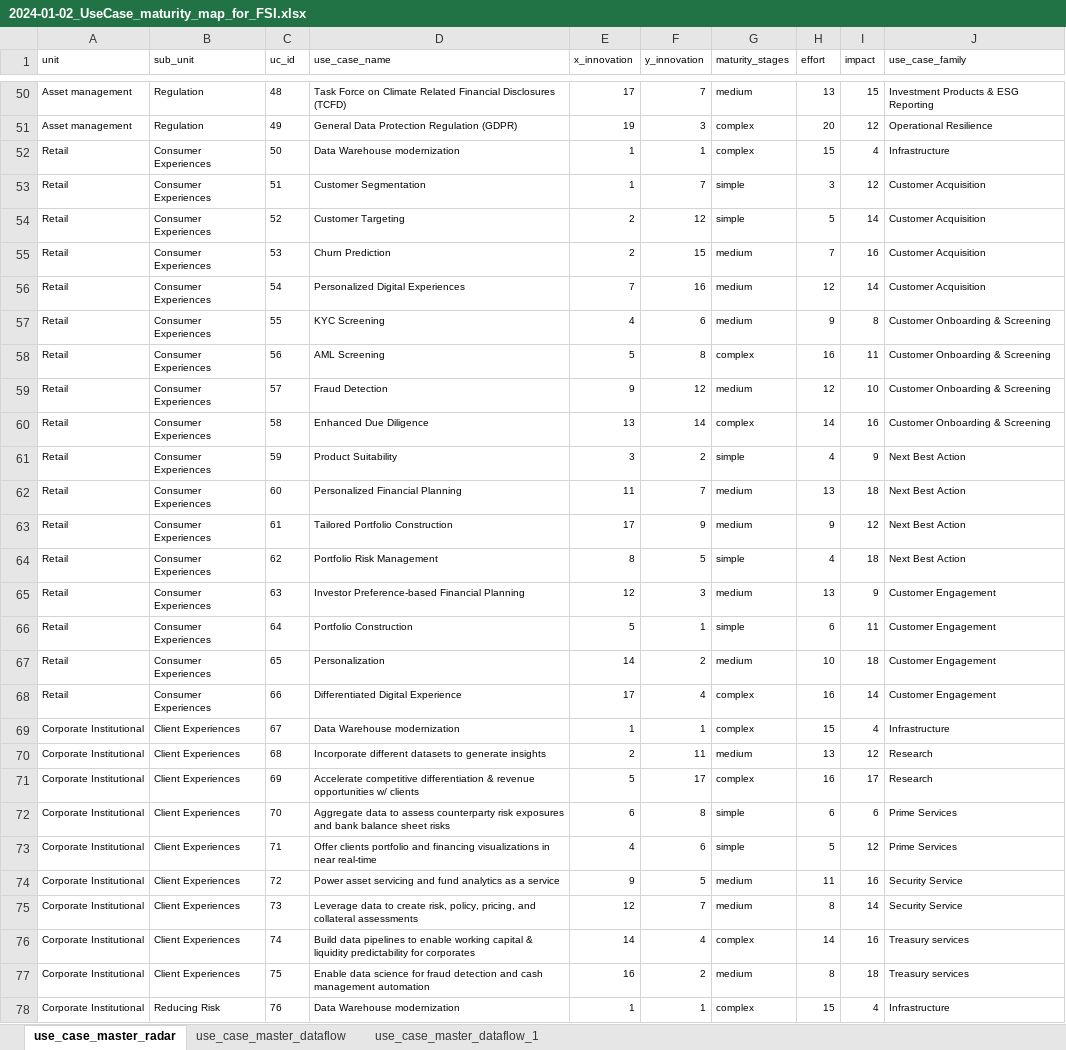
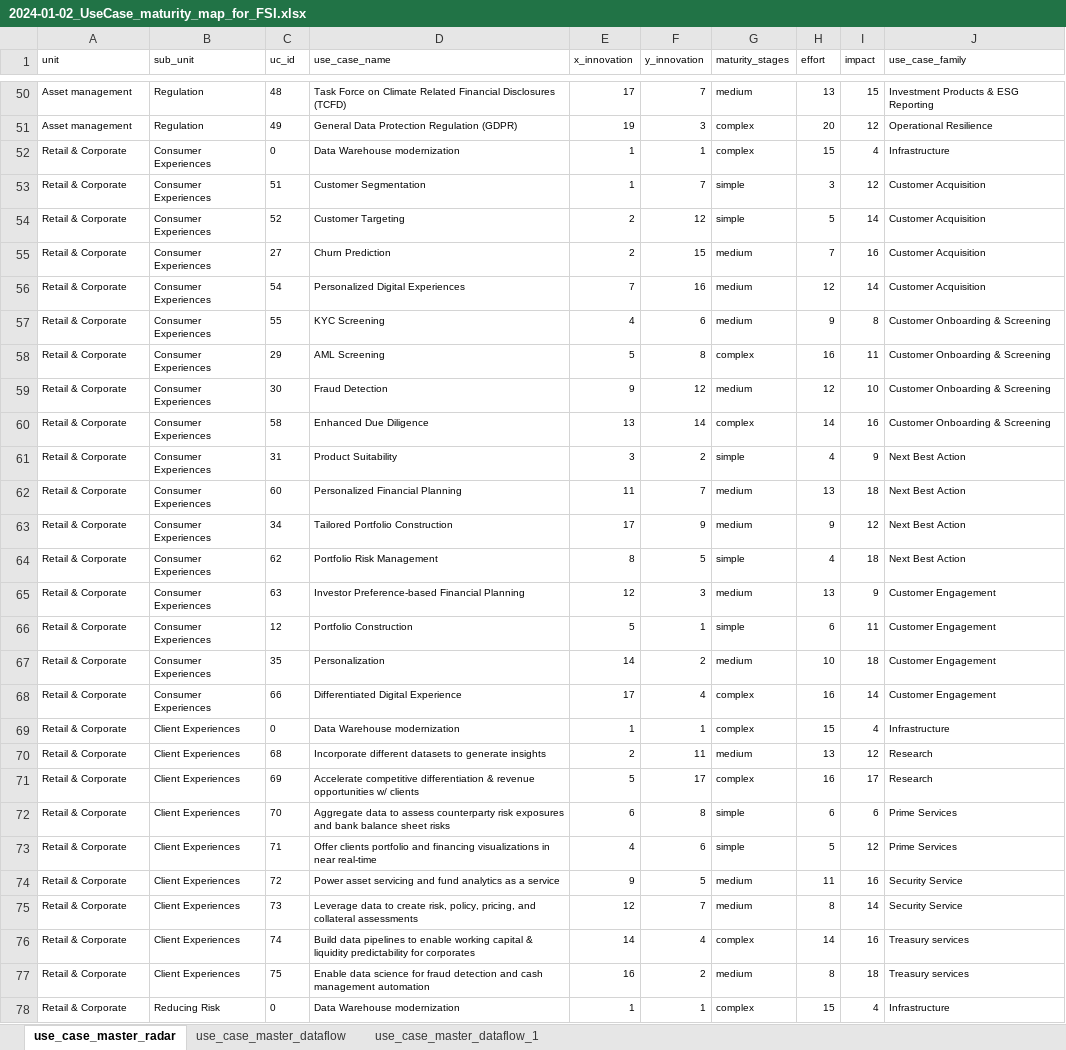
Before and after one commit to sfc-gh-mdaeppen/streamlit_use_cases, an Excel workbook: 2024-01-02_UseCase_maturity_map_for_FSI.xlsx, sheet use_case_master_radar, drawn as a sheet; only a part is shown, gaps mark what is left out; values as stored, in another font and other column widths than the file's, no borders; charts and pictures and conditional formats not drawn; the diff covers the shown part only; the diff names each change by its address in the sheet, - before the commit and + after, or states it on an @@ line.

Commit message:
update use case file

```diff
--- a/2024-01-02_UseCase_maturity_map_for_FSI.xlsx (sheet use_case_master_radar)
+++ b/2024-01-02_UseCase_maturity_map_for_FSI.xlsx (sheet use_case_master_radar)
-A52:A68 (unit): Retail
+A52:A68 (unit): Retail & Corporate
-C52 (uc_id): 50
+C52 (uc_id): 0
-C55 (uc_id): 53
+C55 (uc_id): 27
-C58 (uc_id): 56
+C58 (uc_id): 29
-C59 (uc_id): 57
+C59 (uc_id): 30
-C61 (uc_id): 59
+C61 (uc_id): 31
-C63 (uc_id): 61
+C63 (uc_id): 34
-C66 (uc_id): 64
+C66 (uc_id): 12
-C67 (uc_id): 65
+C67 (uc_id): 35
-A69:A78 (unit): Corporate Institutional
+A69:A78 (unit): Retail & Corporate
-C69 (uc_id): 67
+C69 (uc_id): 0
-C78 (uc_id): 76
+C78 (uc_id): 0
```
Also changed, not shown: 9 added rows, 19 removed rows and 11 edited cells elsewhere in this sheet, sheet use_case_master_dataflow_1, sheet use_case_master_dataflow, charts or pictures.
